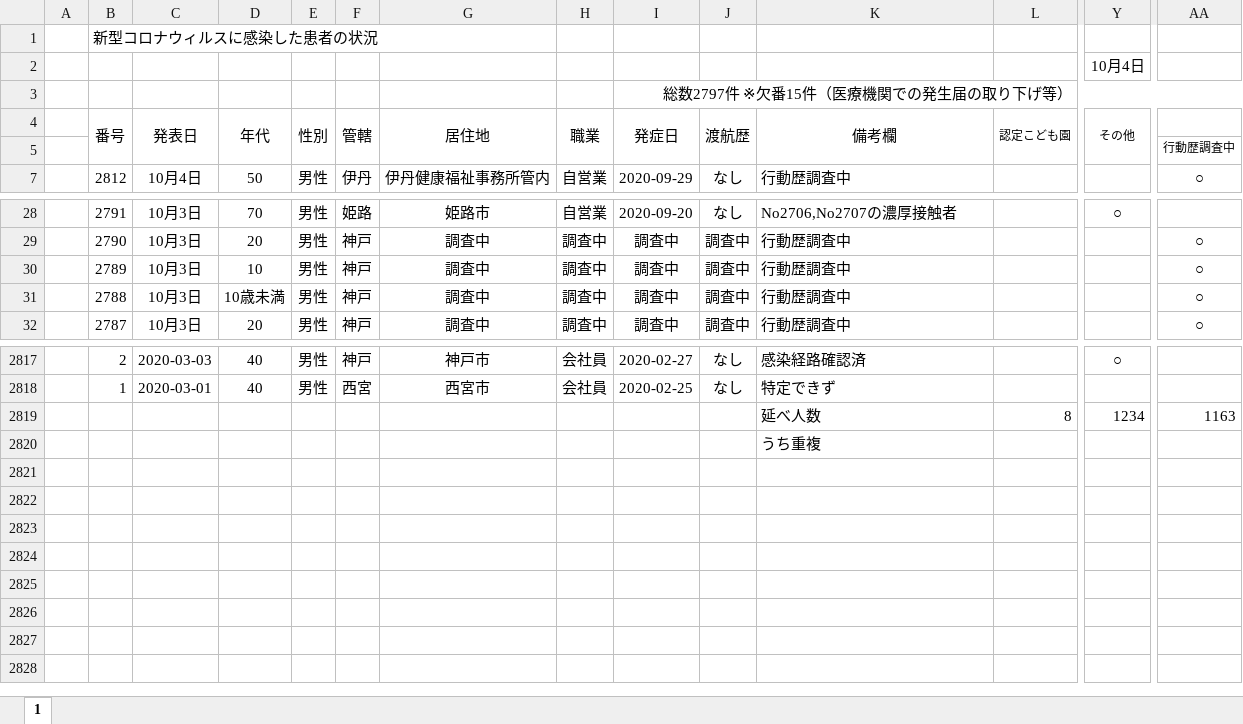
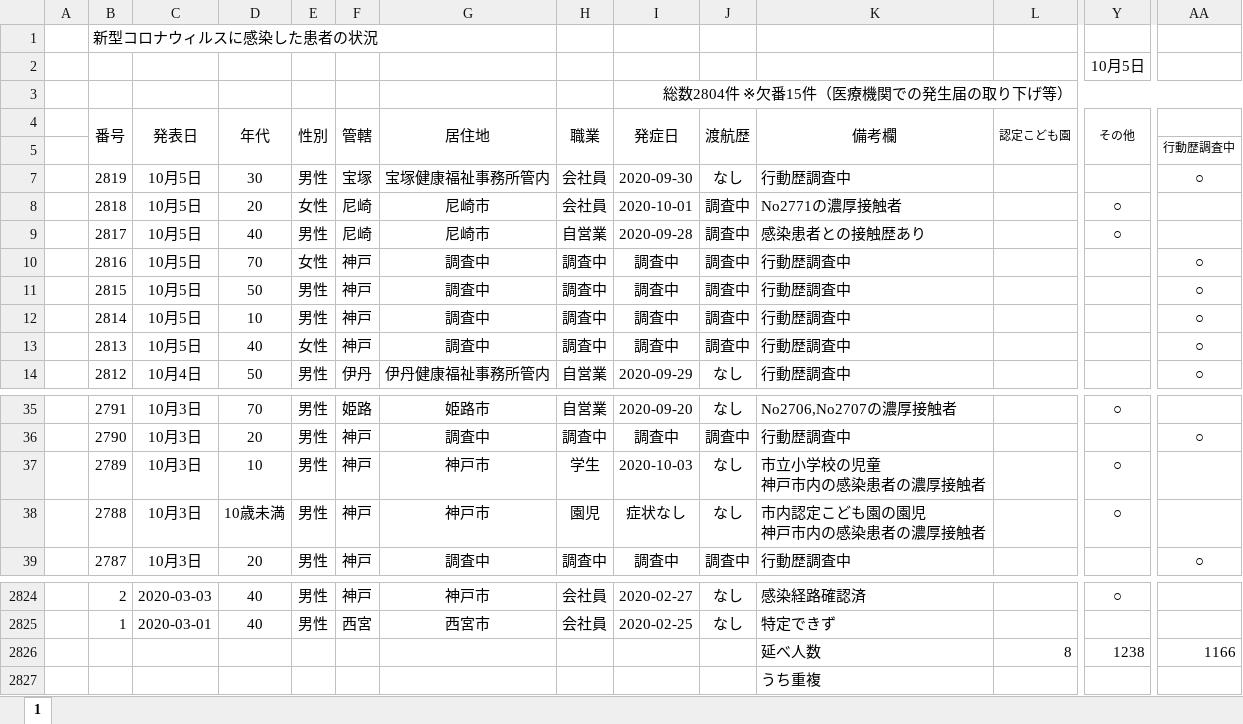
Before and after one commit to stop-covid19-hyogo/covid19-scraping, an Excel workbook: corona_kanjyajyokyo.xlsx, sheet 1, drawn as a sheet; only a part is shown, gaps mark what is left out; values as stored, in another font and other column widths than the file's, no borders; conditional formats not drawn; addresses are those after the commit; rows hold the shown columns only; ↵ is a line break in a cell; the diff names each change by its address in the sheet, - before the commit and + after, or states it on an @@ line.

```diff
--- a/corona_kanjyajyokyo.xlsx (sheet 1)
+++ b/corona_kanjyajyokyo.xlsx (sheet 1)
-Y2 (その他): 10月4日
+Y2 (その他): 10月5日
-I3 (発症日): 総数2797件 ※欠番15件（医療機関での発生届の取り下げ等）
+I3 (発症日): 総数2804件 ※欠番15件（医療機関での発生届の取り下げ等）
+row 7:  | 2819 | 10月5日 | 30 | 男性 | 宝塚 | 宝塚健康福祉事務所管内 | 会社員 | 2020-09-30 | なし | 行動歴調査中 |  |  | ○
+row 8:  | 2818 | 10月5日 | 20 | 女性 | 尼崎 | 尼崎市 | 会社員 | 2020-10-01 | 調査中 | No2771の濃厚接触者 |  | ○
+row 9:  | 2817 | 10月5日 | 40 | 男性 | 尼崎 | 尼崎市 | 自営業 | 2020-09-28 | 調査中 | 感染患者との接触歴あり |  | ○
+row 10:  | 2816 | 10月5日 | 70 | 女性 | 神戸 | 調査中 | 調査中 | 調査中 | 調査中 | 行動歴調査中 |  |  | ○
+row 11:  | 2815 | 10月5日 | 50 | 男性 | 神戸 | 調査中 | 調査中 | 調査中 | 調査中 | 行動歴調査中 |  |  | ○
+row 12:  | 2814 | 10月5日 | 10 | 男性 | 神戸 | 調査中 | 調査中 | 調査中 | 調査中 | 行動歴調査中 |  |  | ○
+row 13:  | 2813 | 10月5日 | 40 | 女性 | 神戸 | 調査中 | 調査中 | 調査中 | 調査中 | 行動歴調査中 |  |  | ○
-G37:G38 (居住地): 調査中
+G37:G38 (居住地): 神戸市
-H37 (職業): 調査中
+H37 (職業): 学生
-I37 (発症日): 調査中
+I37 (発症日): 2020-10-03
-J37:J38 (渡航歴): 調査中
+J37:J38 (渡航歴): なし
-K37 (備考欄): 行動歴調査中
+K37 (備考欄): 市立小学校の児童 ↵ 神戸市内の感染患者の濃厚接触者
-Y37:Y38 (その他): (empty)
+Y37:Y38 (その他): ○
-AA37:AA38: ○
+AA37:AA38: (empty)
-H38 (職業): 調査中
+H38 (職業): 園児
-I38 (発症日): 調査中
+I38 (発症日): 症状なし
-K38 (備考欄): 行動歴調査中
+K38 (備考欄): 市内認定こども園の園児 ↵ 神戸市内の感染患者の濃厚接触者
-Y2826 (その他): 1234
+Y2826 (その他): 1238
-AA2826: 1163
+AA2826: 1166
```
Also changed, not shown: formulas that keep their value, 6 other files.
